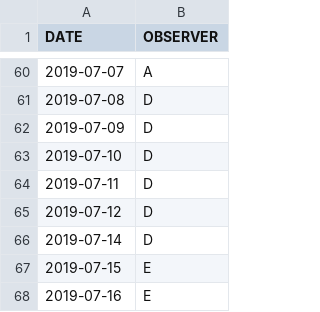
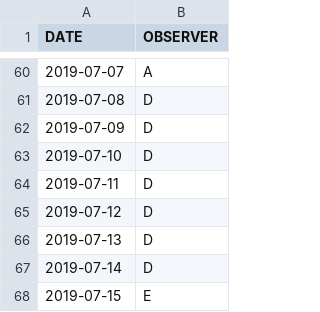
Before and after one commit to komland/NoMe, a CSV file: observer.csv, drawn as a sheet; only a part is shown, gaps mark what is left out; the shorter side is filled out with more unchanged rows.

Commit message:
insert 07-13 in effort table corrected plots for 2017, -8 put it all in a shell

```diff
--- a/observer.csv
+++ b/observer.csv
@@ -65,2 +65,3 @@ DATE,OBSERVER
 2019-07-12,D
+2019-07-13,D
 2019-07-14,D
```
Also changed, not shown: 5 other files.
